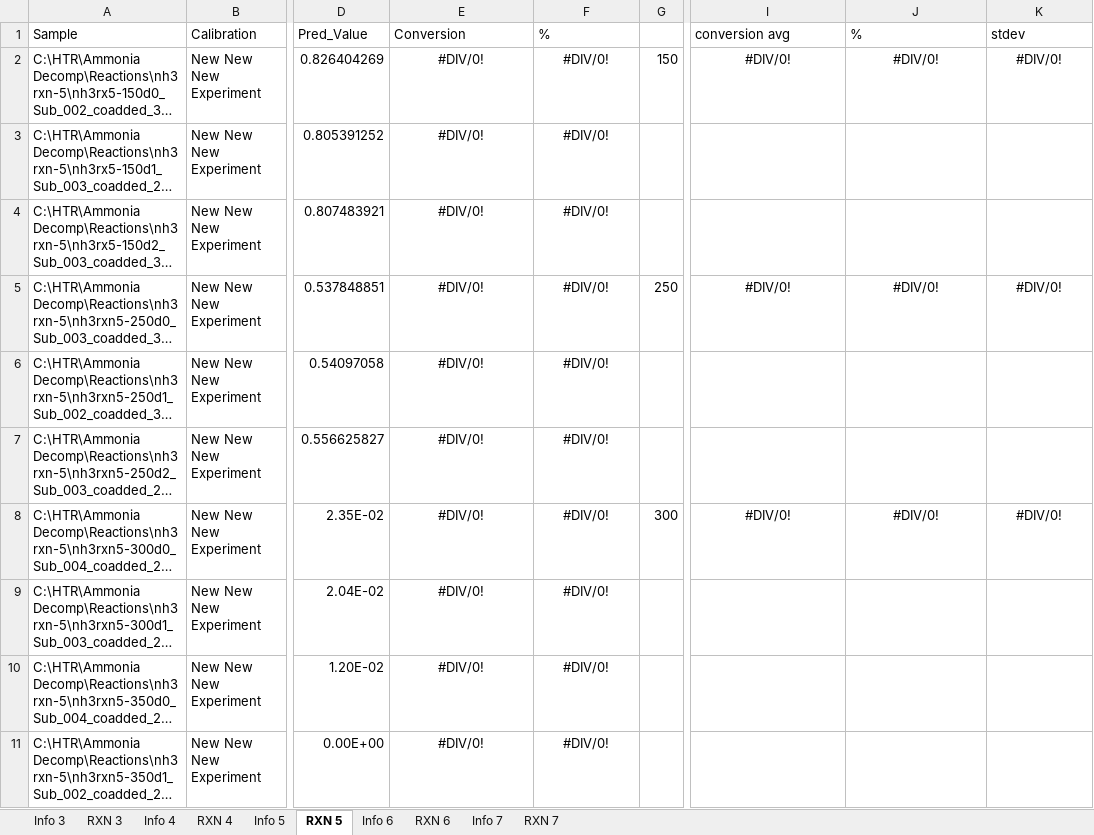
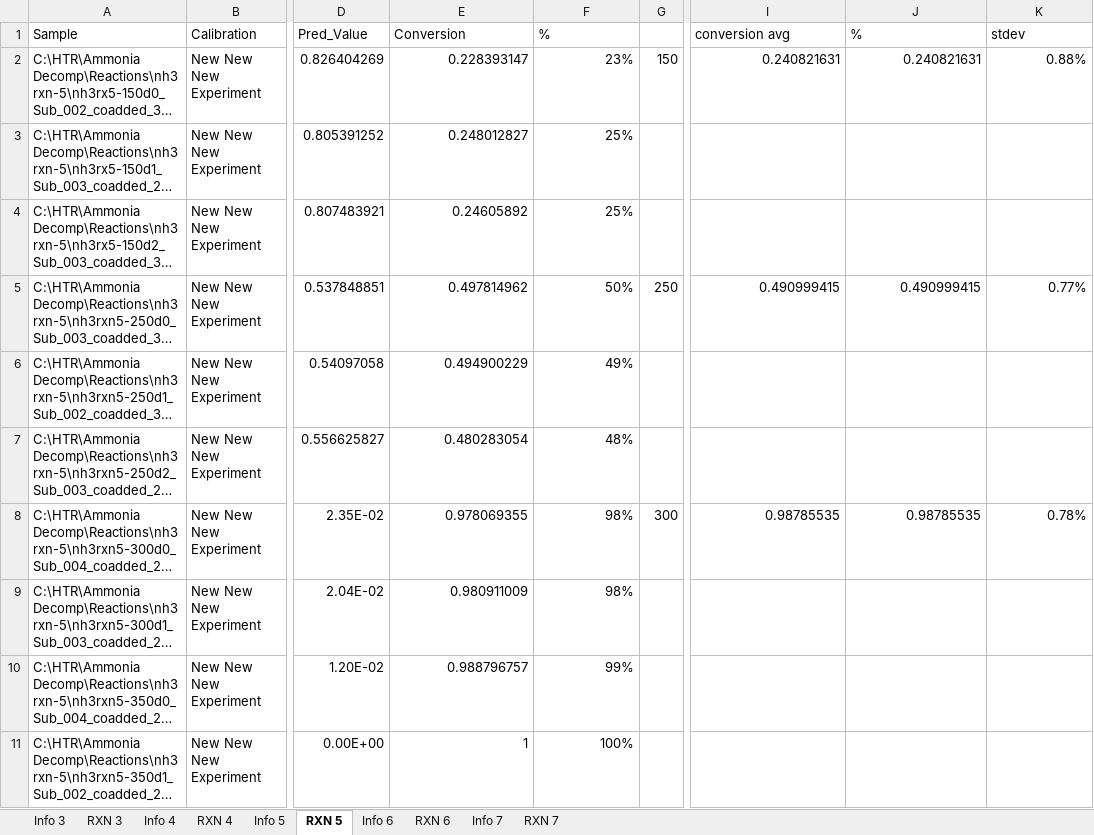
Before and after one commit to traswill/CatalystExMachina, an Excel workbook: TheKesselRun/Data/RAW/NH3_v4_Data.xlsx, sheet RXN 5, drawn as a sheet; only a part is shown, gaps mark what is left out; long unchanged cells end in …; values as stored, in another font and other column widths than the file's, no borders; the diff covers the shown part only; the diff names each change by its address in the sheet, - before the commit and + after, or states it on an @@ line.

```diff
--- a/TheKesselRun/Data/RAW/NH3_v4_Data.xlsx (sheet RXN 5)
+++ b/TheKesselRun/Data/RAW/NH3_v4_Data.xlsx (sheet RXN 5)
-E2: #DIV/0!
+E2: 0.228393147
-E2:F11 alignment: center
+E2:F11 alignment: right
-F2: #DIV/0!
+F2: 23%
-I2: #DIV/0!
+I2: 0.240821631
-I2:K2 alignment: center
+I2:K2 alignment: right
-J2: #DIV/0!
+J2: 0.240821631
-K2: #DIV/0!
+K2: 0.88%
-E3: #DIV/0!
+E3: 0.248012827
-F3:F4: #DIV/0!
+F3:F4: 25%
-E4: #DIV/0!
+E4: 0.24605892
-E5: #DIV/0!
+E5: 0.497814962
-F5: #DIV/0!
+F5: 50%
-I5: #DIV/0!
+I5: 0.490999415
-I5:K5 alignment: center
+I5:K5 alignment: right
-J5: #DIV/0!
+J5: 0.490999415
-K5: #DIV/0!
+K5: 0.77%
-E6: #DIV/0!
+E6: 0.494900229
-F6: #DIV/0!
+F6: 49%
-E7: #DIV/0!
+E7: 0.480283054
-F7: #DIV/0!
+F7: 48%
-E8: #DIV/0!
+E8: 0.978069355
-F8:F9: #DIV/0!
+F8:F9: 98%
-I8: #DIV/0!
+I8: 0.98785535
-I8:K8 alignment: center
+I8:K8 alignment: right
-J8: #DIV/0!
+J8: 0.98785535
-K8: #DIV/0!
+K8: 0.78%
-E9: #DIV/0!
+E9: 0.980911009
-E10: #DIV/0!
+E10: 0.988796757
-F10: #DIV/0!
+F10: 99%
-E11: #DIV/0!
+E11: 1
-F11: #DIV/0!
+F11: 100%
```
Also changed, not shown: 58 edited cells and cell formats elsewhere in this sheet, sheet Info 5, sheet Info 7, 6 other files.
